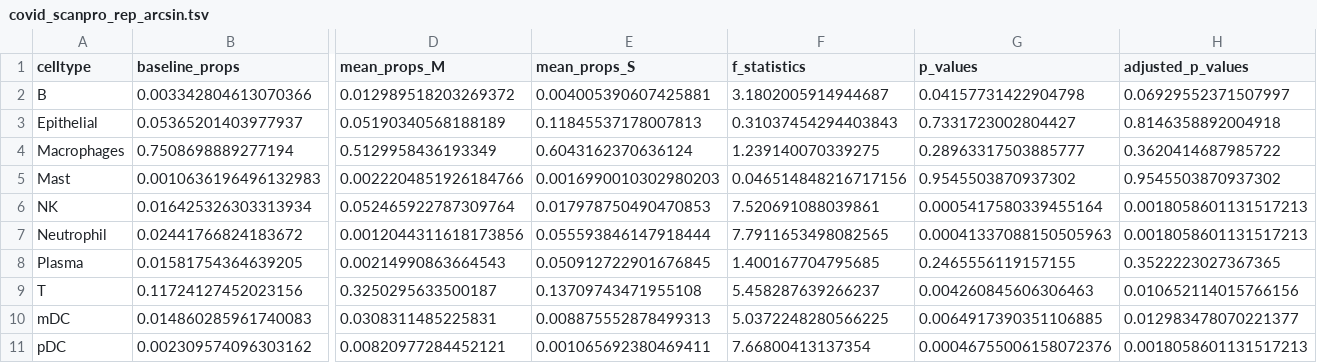
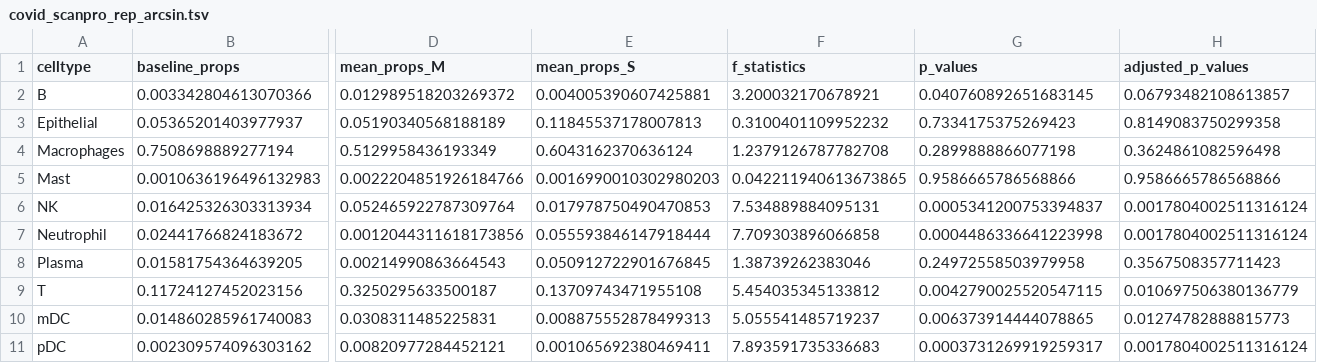
Before and after one commit to loosolab/scanpro, a TSV file: Alayoubi_et_al_2023/results/covid_scanpro_rep_arcsin.tsv, drawn as a sheet; only a part is shown, gaps mark what is left out; the diff names each change by its address in the sheet, - before the commit and + after, or states it on an @@ line.

```diff
--- a/Alayoubi_et_al_2023/results/covid_scanpro_rep_arcsin.tsv
+++ b/Alayoubi_et_al_2023/results/covid_scanpro_rep_arcsin.tsv
-F2 (f_statistics): 3.1802005914944687
+F2 (f_statistics): 3.200032170678921
-G2 (p_values): 0.04157731422904798
+G2 (p_values): 0.040760892651683145
-H2 (adjusted_p_values): 0.06929552371507997
+H2 (adjusted_p_values): 0.06793482108613857
-F3 (f_statistics): 0.31037454294403843
+F3 (f_statistics): 0.3100401109952232
-G3 (p_values): 0.7331723002804427
+G3 (p_values): 0.7334175375269423
-H3 (adjusted_p_values): 0.8146358892004918
+H3 (adjusted_p_values): 0.8149083750299358
-F4 (f_statistics): 1.239140070339275
+F4 (f_statistics): 1.2379126787782708
-G4 (p_values): 0.28963317503885777
+G4 (p_values): 0.2899888866077198
-H4 (adjusted_p_values): 0.3620414687985722
+H4 (adjusted_p_values): 0.3624861082596498
-F5 (f_statistics): 0.046514848216717156
+F5 (f_statistics): 0.042211940613673865
-G5 (p_values): 0.9545503870937302
+G5 (p_values): 0.9586665786568866
-H5 (adjusted_p_values): 0.9545503870937302
+H5 (adjusted_p_values): 0.9586665786568866
-F6 (f_statistics): 7.520691088039861
+F6 (f_statistics): 7.534889884095131
-G6 (p_values): 0.0005417580339455164
+G6 (p_values): 0.0005341200753394837
-H6:H7 (adjusted_p_values): 0.0018058601131517213
+H6:H7 (adjusted_p_values): 0.0017804002511316124
-F7 (f_statistics): 7.7911653498082565
+F7 (f_statistics): 7.709303896066858
-G7 (p_values): 0.00041337088150505963
+G7 (p_values): 0.0004486336641223998
-F8 (f_statistics): 1.400167704795685
+F8 (f_statistics): 1.38739262383046
-G8 (p_values): 0.2465556119157155
+G8 (p_values): 0.24972558503979958
-H8 (adjusted_p_values): 0.3522223027367365
+H8 (adjusted_p_values): 0.3567508357711423
-F9 (f_statistics): 5.458287639266237
+F9 (f_statistics): 5.454035345133812
-G9 (p_values): 0.004260845606306463
+G9 (p_values): 0.0042790025520547115
-H9 (adjusted_p_values): 0.010652114015766156
+H9 (adjusted_p_values): 0.010697506380136779
-F10 (f_statistics): 5.0372248280566225
+F10 (f_statistics): 5.055541485719237
-G10 (p_values): 0.0064917390351106885
+G10 (p_values): 0.006373914444078865
-H10 (adjusted_p_values): 0.012983478070221377
+H10 (adjusted_p_values): 0.01274782888815773
-F11 (f_statistics): 7.66800413137354
+F11 (f_statistics): 7.893591735336683
-G11 (p_values): 0.00046755006158072376
+G11 (p_values): 0.0003731269919259317
-H11 (adjusted_p_values): 0.0018058601131517213
+H11 (adjusted_p_values): 0.0017804002511316124
```
Also changed, not shown: Alayoubi_et_al_2023/results/covid_scanpro_norep_arcsin.tsv, Alayoubi_et_al_2023/results/covid_scanpro_rep_logit.tsv, 43 other files.
